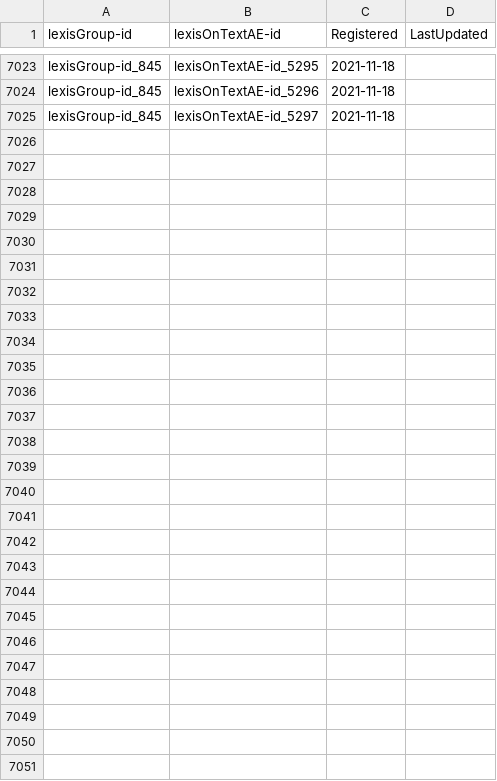
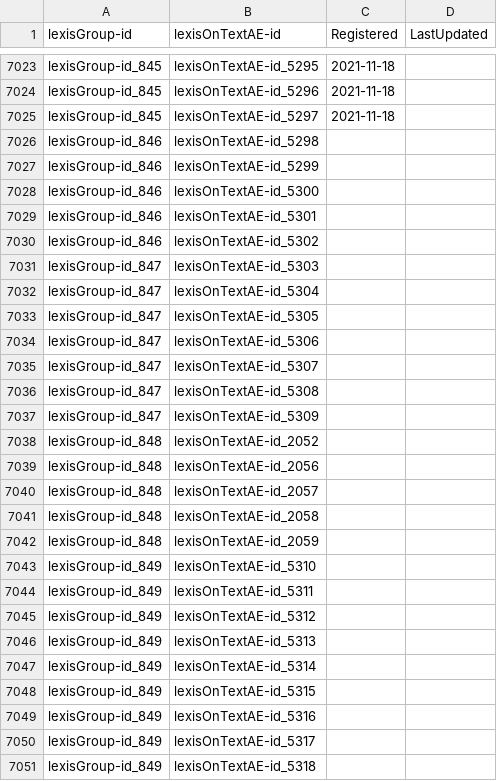
Before and after one commit to aiko-DBCLS/PanZoora, a TSV file: GitHub_Panzoora_table_lexisGroup.tsv, drawn as a sheet; only a part is shown, gaps mark what is left out.

```diff
--- a/GitHub_Panzoora_table_lexisGroup.tsv
+++ b/GitHub_Panzoora_table_lexisGroup.tsv
@@ -7025 +7025,27 @@ lexisGroup-id_845	lexisOnTextAE-id_5296	2021-11-18
 lexisGroup-id_845	lexisOnTextAE-id_5297	2021-11-18	
+lexisGroup-id_846	lexisOnTextAE-id_5298		
+lexisGroup-id_846	lexisOnTextAE-id_5299		
+lexisGroup-id_846	lexisOnTextAE-id_5300		
+lexisGroup-id_846	lexisOnTextAE-id_5301		
+lexisGroup-id_846	lexisOnTextAE-id_5302		
+lexisGroup-id_847	lexisOnTextAE-id_5303		
+lexisGroup-id_847	lexisOnTextAE-id_5304		
+lexisGroup-id_847	lexisOnTextAE-id_5305		
+lexisGroup-id_847	lexisOnTextAE-id_5306		
+lexisGroup-id_847	lexisOnTextAE-id_5307		
+lexisGroup-id_847	lexisOnTextAE-id_5308		
+lexisGroup-id_847	lexisOnTextAE-id_5309		
+lexisGroup-id_848	lexisOnTextAE-id_2052		
+lexisGroup-id_848	lexisOnTextAE-id_2056		
+lexisGroup-id_848	lexisOnTextAE-id_2057		
+lexisGroup-id_848	lexisOnTextAE-id_2058		
+lexisGroup-id_848	lexisOnTextAE-id_2059		
+lexisGroup-id_849	lexisOnTextAE-id_5310		
+lexisGroup-id_849	lexisOnTextAE-id_5311		
+lexisGroup-id_849	lexisOnTextAE-id_5312		
+lexisGroup-id_849	lexisOnTextAE-id_5313		
+lexisGroup-id_849	lexisOnTextAE-id_5314		
+lexisGroup-id_849	lexisOnTextAE-id_5315		
+lexisGroup-id_849	lexisOnTextAE-id_5316		
+lexisGroup-id_849	lexisOnTextAE-id_5317		
+lexisGroup-id_849	lexisOnTextAE-id_5318		
```
Also changed, not shown: GitHub_PanZoora_table_Note.tsv, GitHub_PanZoora_table_lexisDic.tsv, 3 other files.
